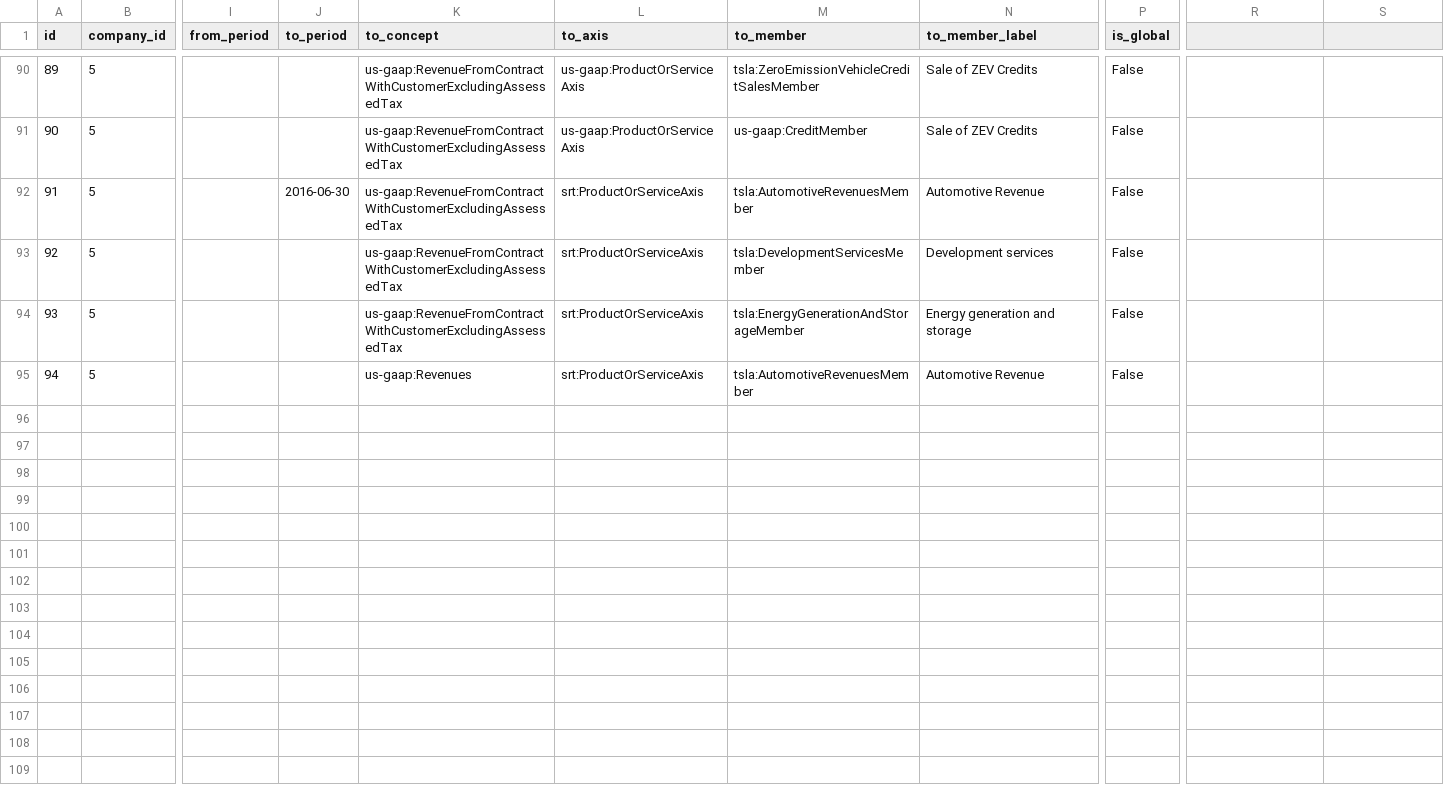
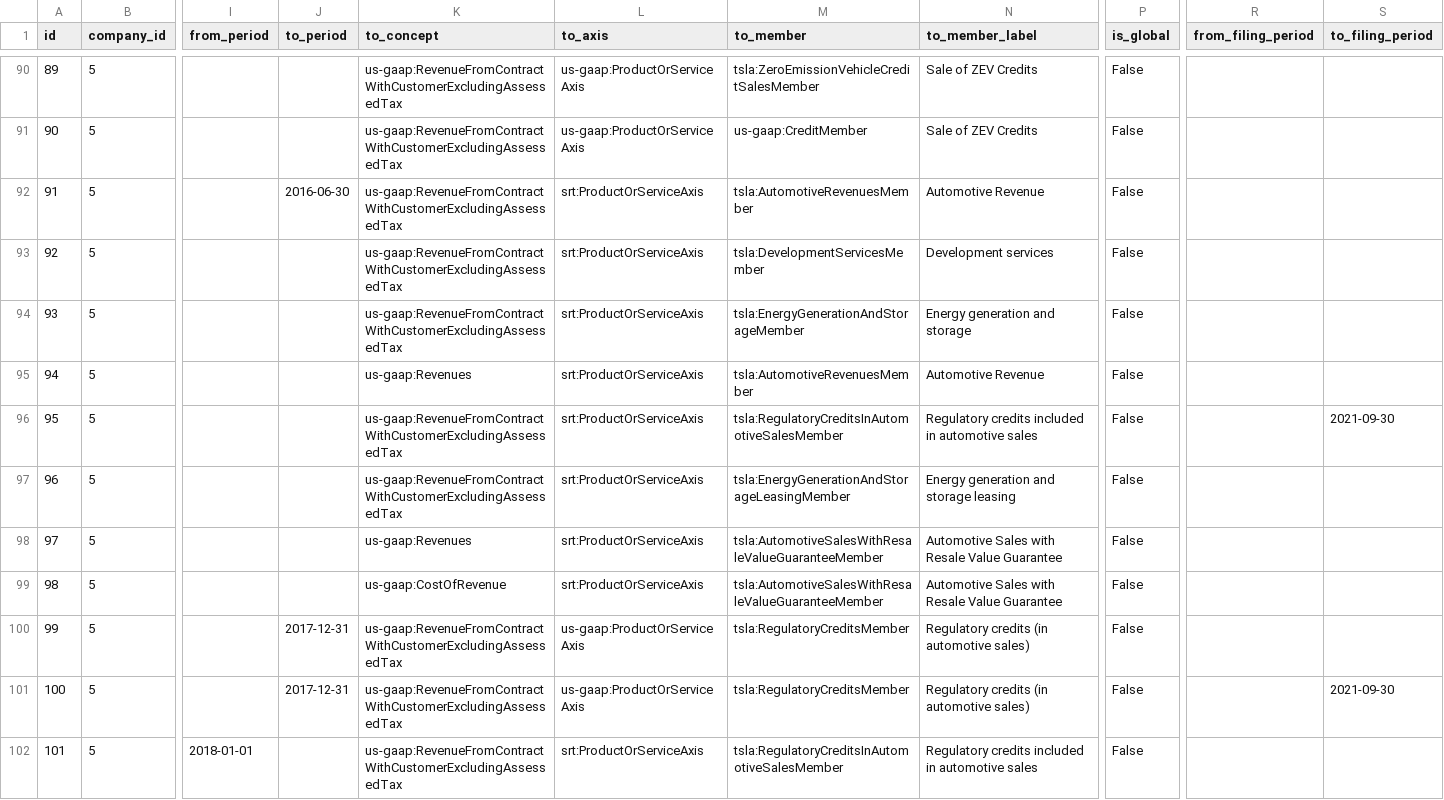
Before and after one commit to Velikolay/stonks-ai, a CSV file: migrations/data/financial-facts-overrides.csv, drawn as a sheet; only a part is shown, gaps mark what is left out; rows hold the shown columns only; the diff names each change by its address in the sheet, - before the commit and + after, or states it on an @@ line.

```diff
--- a/migrations/data/financial-facts-overrides.csv
+++ b/migrations/data/financial-facts-overrides.csv
-R1: (empty)
+R1: from_filing_period
-S1: (empty)
+S1: to_filing_period
+row 96: 95 | 5 |  |  | us-gaap:RevenueFromContractWithCustomerExcludingAssessedTax | srt:ProductOrServiceAxis | tsla:RegulatoryCreditsInAutomotiveSalesMember | Regulatory credits included in automotive sales | False |  | 2021-09-30
+row 97: 96 | 5 |  |  | us-gaap:RevenueFromContractWithCustomerExcludingAssessedTax | srt:ProductOrServiceAxis | tsla:EnergyGenerationAndStorageLeasingMember | Energy generation and storage leasing | False
+row 98: 97 | 5 |  |  | us-gaap:Revenues | srt:ProductOrServiceAxis | tsla:AutomotiveSalesWithResaleValueGuaranteeMember | Automotive Sales with Resale Value Guarantee | False
+row 99: 98 | 5 |  |  | us-gaap:CostOfRevenue | srt:ProductOrServiceAxis | tsla:AutomotiveSalesWithResaleValueGuaranteeMember | Automotive Sales with Resale Value Guarantee | False
+row 100: 99 | 5 |  | 2017-12-31 | us-gaap:RevenueFromContractWithCustomerExcludingAssessedTax | us-gaap:ProductOrServiceAxis | tsla:RegulatoryCreditsMember | Regulatory credits (in automotive sales) | False
+row 101: 100 | 5 |  | 2017-12-31 | us-gaap:RevenueFromContractWithCustomerExcludingAssessedTax | us-gaap:ProductOrServiceAxis | tsla:RegulatoryCreditsMember | Regulatory credits (in automotive sales) | False |  | 2021-09-30
+row 102: 101 | 5 | 2018-01-01 |  | us-gaap:RevenueFromContractWithCustomerExcludingAssessedTax | srt:ProductOrServiceAxis | tsla:RegulatoryCreditsInAutomotiveSalesMember | Regulatory credits included in automotive sales | False
```
Also changed, not shown: migrations/data/dimension-normalization-overrides.csv, migrations/data/financial-rewrites.csv, 10 other files.
